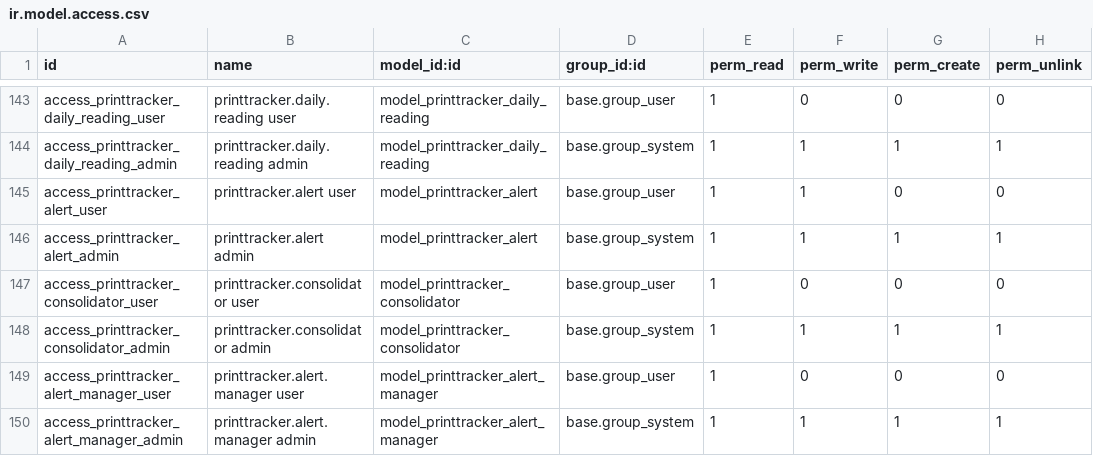
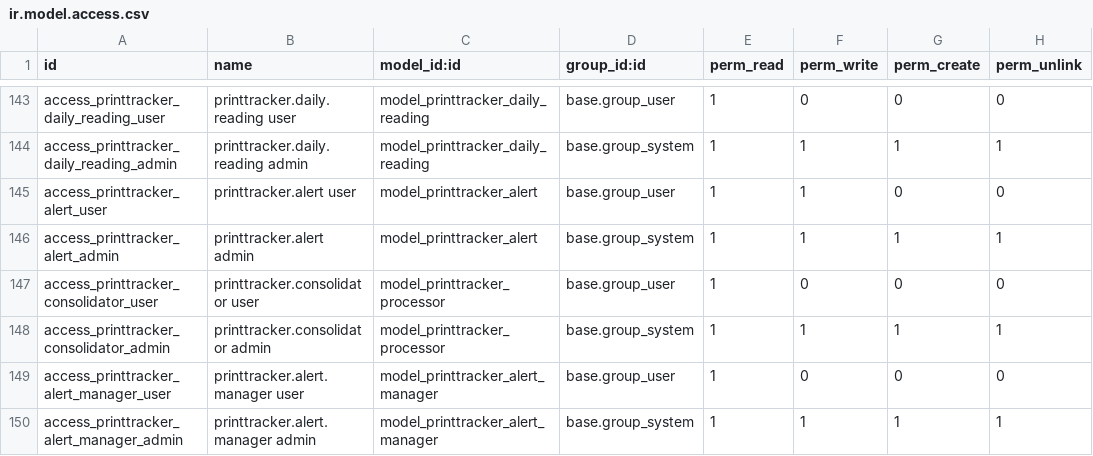
Before and after one commit to isidrovera/sat, a CSV file: security/ir.model.access.csv, drawn as a sheet; only a part is shown, gaps mark what is left out.

```diff
--- a/security/ir.model.access.csv
+++ b/security/ir.model.access.csv
@@ -146,4 +146,4 @@ access_printtracker_alert_user,printtracker.alert user,model_printtracker_alert,
 access_printtracker_alert_admin,printtracker.alert admin,model_printtracker_alert,base.group_system,1,1,1,1
-access_printtracker_consolidator_user,printtracker.consolidator user,model_printtracker_consolidator,base.group_user,1,0,0,0
-access_printtracker_consolidator_admin,printtracker.consolidator admin,model_printtracker_consolidator,base.group_system,1,1,1,1
+access_printtracker_consolidator_user,printtracker.consolidator user,model_printtracker_processor,base.group_user,1,0,0,0
+access_printtracker_consolidator_admin,printtracker.consolidator admin,model_printtracker_processor,base.group_system,1,1,1,1
 access_printtracker_alert_manager_user,printtracker.alert.manager user,model_printtracker_alert_manager,base.group_user,1,0,0,0
```
Also changed, not shown: 4 other files.
